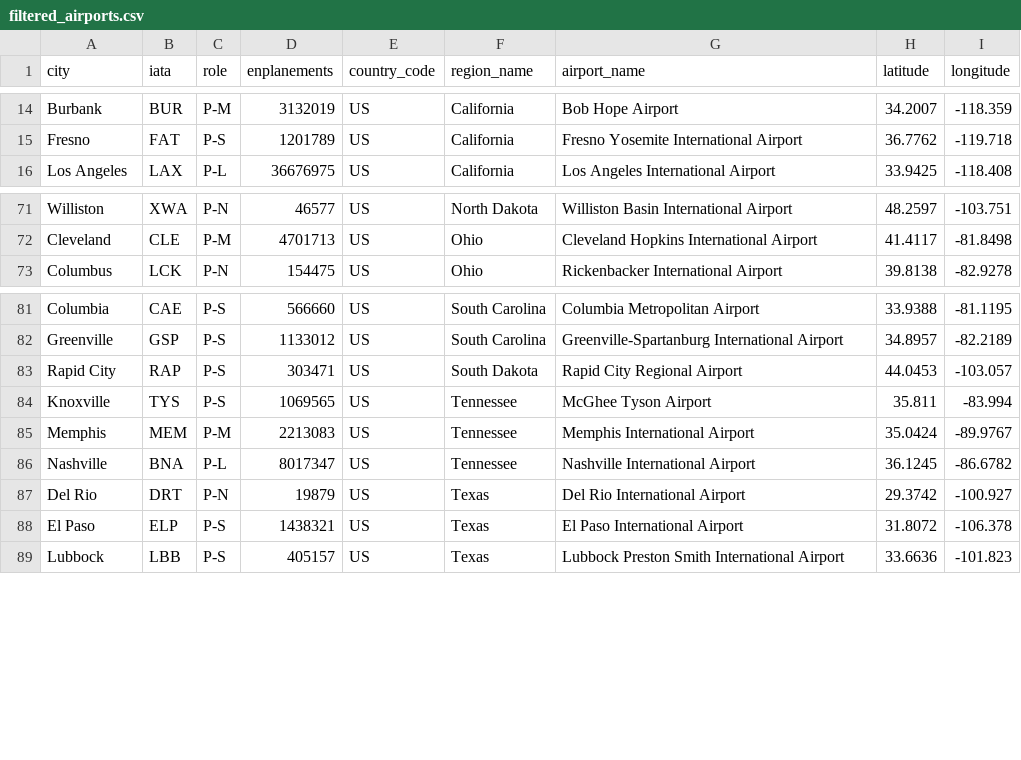
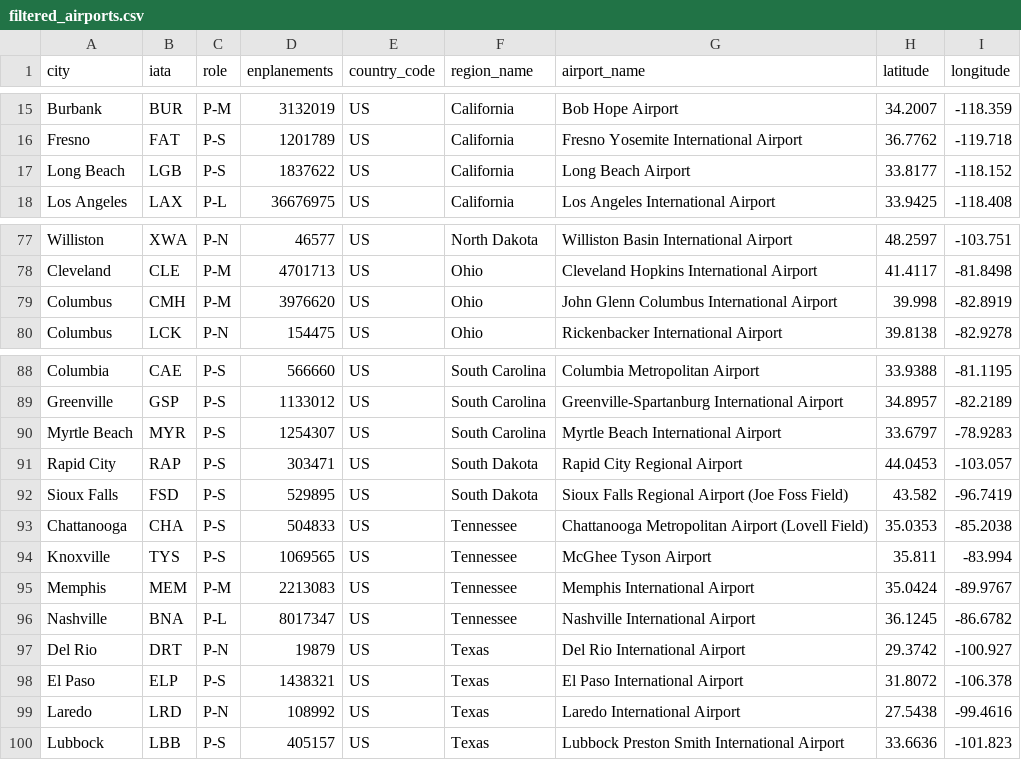
Before and after one commit to asumner1/parks-app-scripts, a CSV file: filtered_airports.csv, drawn as a sheet; only a part is shown, gaps mark what is left out; the diff covers the shown part only.

Commit message:
updated scripts to include more relevant airports

```diff
--- a/filtered_airports.csv
+++ b/filtered_airports.csv
@@ -15,2 +16,3 @@ Burbank,BUR,P-M,3132019,US,California,Bob Hope Airport,34.2007,-118.359
 Fresno,FAT,P-S,1201789,US,California,Fresno Yosemite International Airport,36.7762,-119.718
+Long Beach,LGB,P-S,1837622,US,California,Long Beach Airport,33.8177,-118.152
 Los Angeles,LAX,P-L,36676975,US,California,Los Angeles International Airport,33.9425,-118.408
@@ -72,2 +78,3 @@ Williston,XWA,P-N,46577,US,North Dakota,Williston Basin International Airport,48
 Cleveland,CLE,P-M,4701713,US,Ohio,Cleveland Hopkins International Airport,41.4117,-81.8498
+Columbus,CMH,P-M,3976620,US,Ohio,John Glenn Columbus International Airport,39.998,-82.8919
 Columbus,LCK,P-N,154475,US,Ohio,Rickenbacker International Airport,39.8138,-82.9278
@@ -82,3 +89,6 @@ Columbia,CAE,P-S,566660,US,South Carolina,Columbia Metropolitan Airport,33.9388,
 Greenville,GSP,P-S,1133012,US,South Carolina,Greenville-Spartanburg International Airport,34.8957,-82.2189
+Myrtle Beach,MYR,P-S,1254307,US,South Carolina,Myrtle Beach International Airport,33.6797,-78.9283
 Rapid City,RAP,P-S,303471,US,South Dakota,Rapid City Regional Airport,44.0453,-103.057
+Sioux Falls,FSD,P-S,529895,US,South Dakota,Sioux Falls Regional Airport (Joe Foss Field),43.582,-96.7419
+Chattanooga,CHA,P-S,504833,US,Tennessee,Chattanooga Metropolitan Airport (Lovell Field),35.0353,-85.2038
 Knoxville,TYS,P-S,1069565,US,Tennessee,McGhee Tyson Airport,35.811,-83.994
@@ -88,2 +98,3 @@ Del Rio,DRT,P-N,19879,US,Texas,Del Rio International Airport,29.3742,-100.927
 El Paso,ELP,P-S,1438321,US,Texas,El Paso International Airport,31.8072,-106.378
+Laredo,LRD,P-N,108992,US,Texas,Laredo International Airport,27.5438,-99.4616
 Lubbock,LBB,P-S,405157,US,Texas,Lubbock Preston Smith International Airport,33.6636,-101.823
```
Also changed, not shown: 9 added rows elsewhere in this file, airports_1.csv, filtered_iata_icao.csv, 2 other files.
